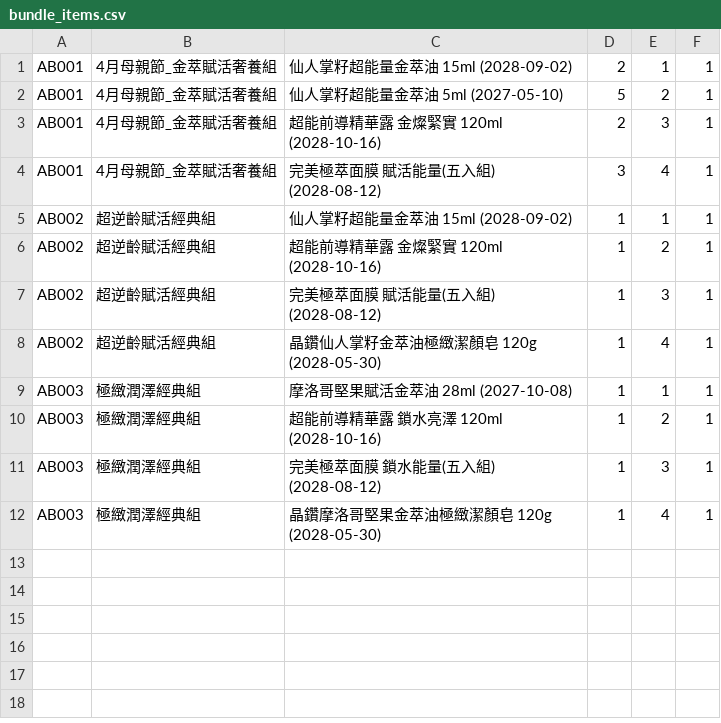
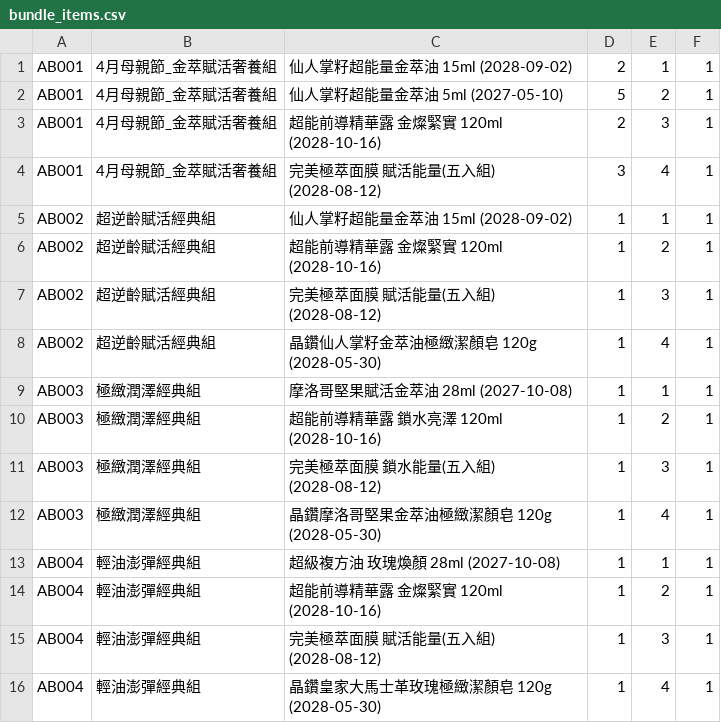
Before and after one commit to ceo-peng/pm-tools, a CSV file: data/bundle_items.csv, drawn as a sheet; the diff names each change by its address in the sheet, - before the commit and + after, or states it on an @@ line.

Commit message:
Update bundle_items.csv

```diff
--- a/data/bundle_items.csv
+++ b/data/bundle_items.csv
+row 13: AB004 | 輕油澎彈經典組 | 超級複方油 玫瑰煥顏 28ml (2027-10-08) | 1 | 1 | 1
+row 14: AB004 | 輕油澎彈經典組 | 超能前導精華露 金燦緊實 120ml (2028-10-16) | 1 | 2 | 1
+row 15: AB004 | 輕油澎彈經典組 | 完美極萃面膜 賦活能量(五入組) (2028-08-12) | 1 | 3 | 1
+row 16: AB004 | 輕油澎彈經典組 | 晶鑽皇家大馬士革玫瑰極緻潔顏皂 120g (2028-05-30) | 1 | 4 | 1
```
